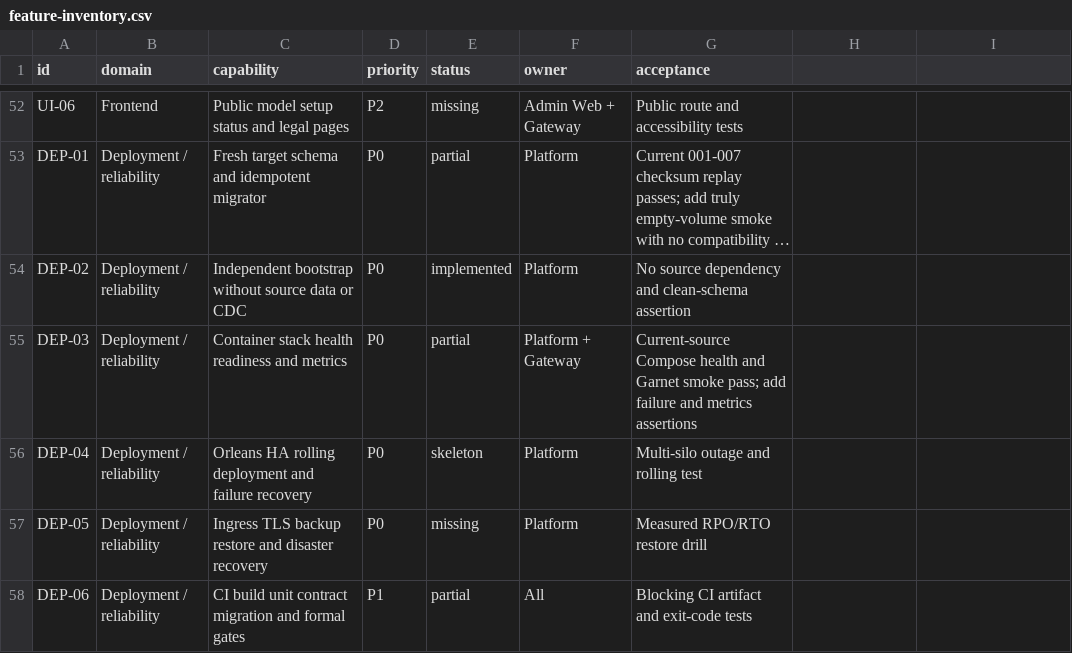
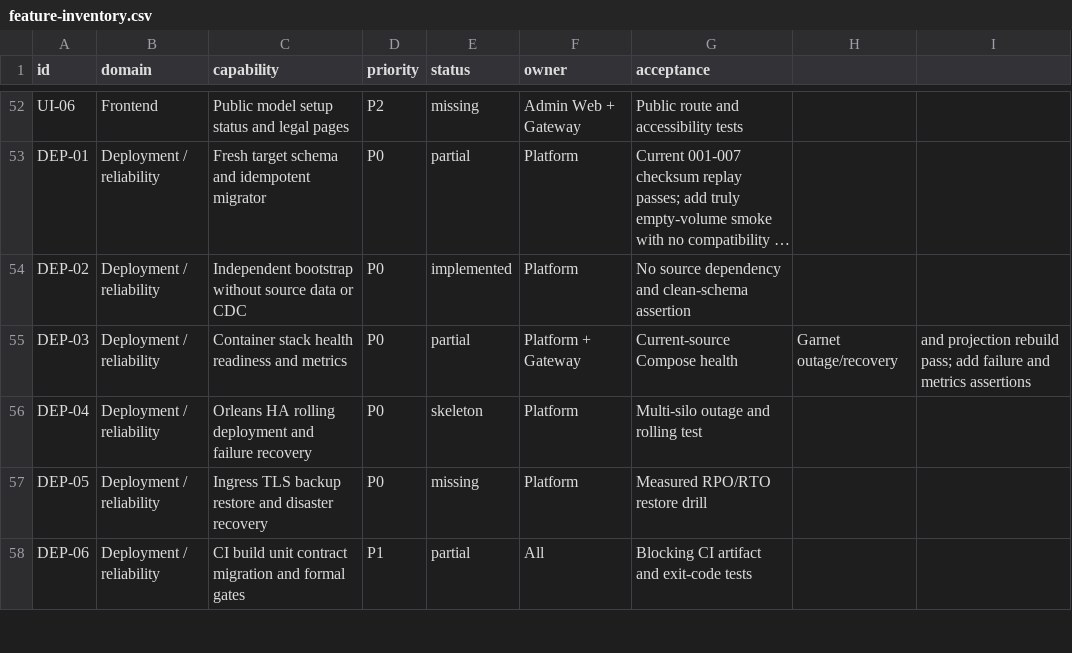
Before and after one commit to GMorandi/ScalaAPI-Platform, a CSV file: docs/rewrite/feature-inventory.csv, drawn as a sheet; only a part is shown, gaps mark what is left out; long unchanged cells end in …; the diff names each change by its address in the sheet, - before the commit and + after, or states it on an @@ line.

Commit message:
docs(platform): record Garnet projection rebuild evidence
Refresh the greenfield baseline to the current Gateway and Platform commits, update source and test inventories, record current image digests and the protected 12-key projection rebuild smoke, and carry the remaining Garnet resilience gates into the architecture, verification, risk register, inventory, and next-stage plan.

```diff
--- a/docs/rewrite/feature-inventory.csv
+++ b/docs/rewrite/feature-inventory.csv
-G55 (acceptance): …Compose health and Garnet smoke pass; add failure and metrics assertions
+G55 (acceptance): …Compose health
-H55: (empty)
+H55: Garnet outage/recovery
-I55: (empty)
+I55: and projection rebuild pass; add failure and metrics assertions
```
Also changed, not shown: 5 other files.
